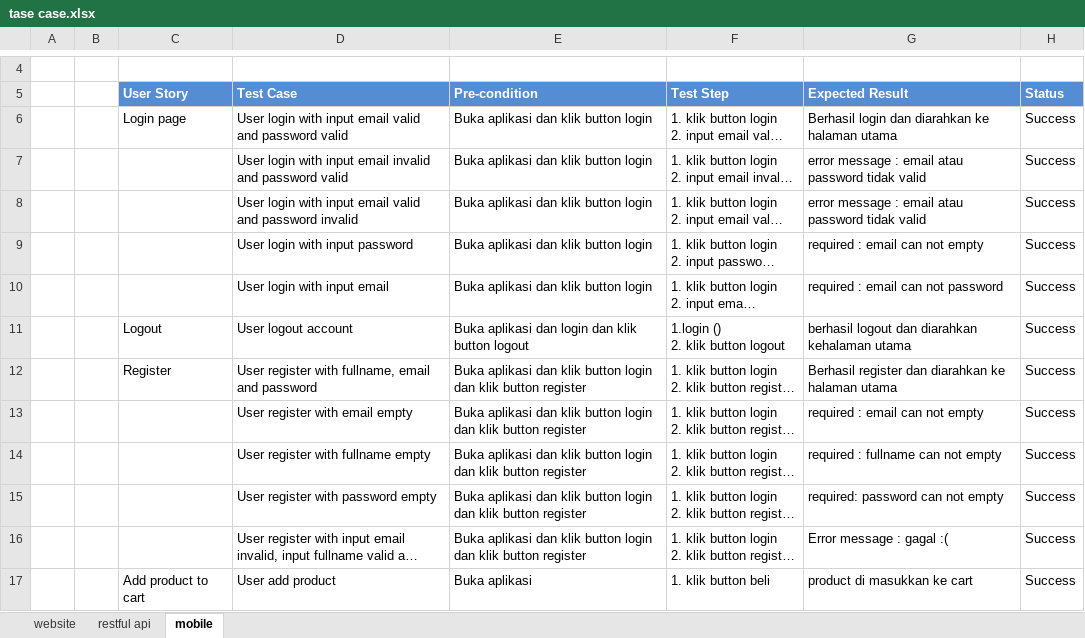
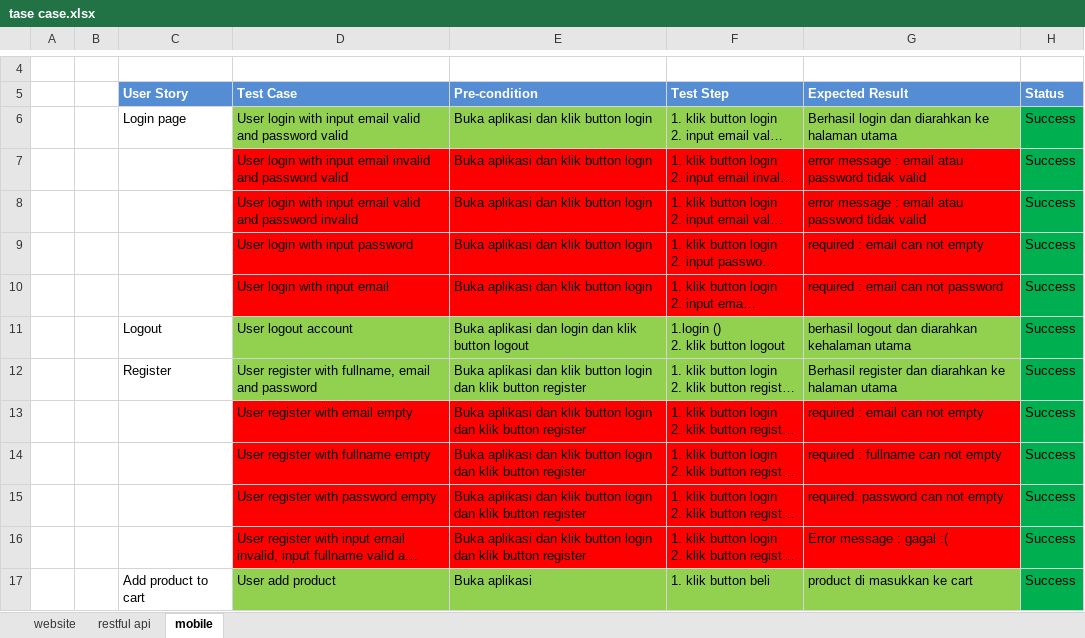
Before and after one commit to raihanalwi1/Mini-proyekQA, an Excel workbook: Test case/tase case.xlsx, sheet mobile, drawn as a sheet; only a part is shown, gaps mark what is left out; long unchanged cells end in …; values as stored, in another font and other column widths than the file's, no borders; the diff names each change by its address in the sheet, - before the commit and + after, or states it on an @@ line.

```diff
--- a/Test case/tase case.xlsx (sheet mobile)
+++ b/Test case/tase case.xlsx (sheet mobile)
-D6:G6 fill: none
+D6:G6 fill: #92D050
-H6:H17 fill: none
+H6:H17 fill: #00B050
-D7:G10 fill: none
+D7:G10 fill: #FF0000
-D11:G12 fill: none
+D11:G12 fill: #92D050
-D13:G16 fill: none
+D13:G16 fill: #FF0000
-D17:G17 fill: none
+D17:G17 fill: #92D050
```
Also changed, not shown: sheet restful api.
